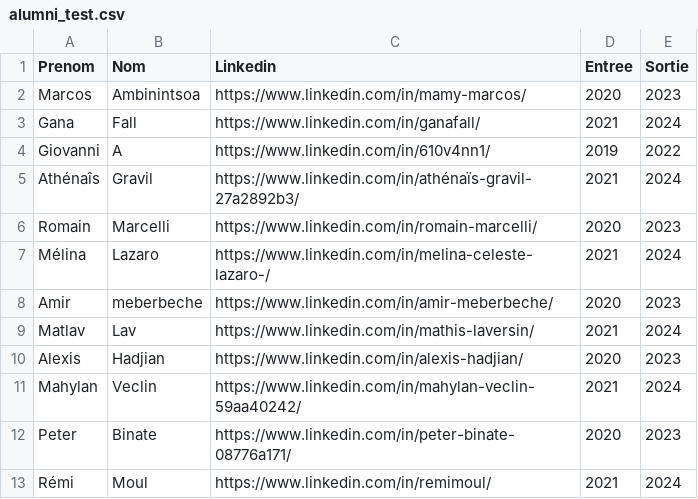
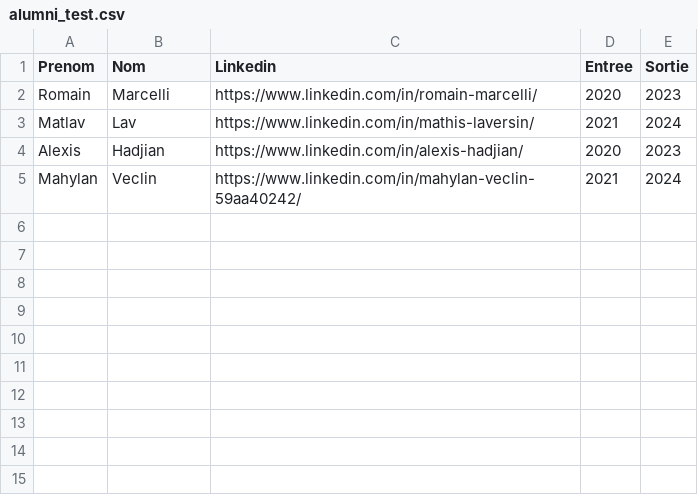
Before and after one commit to Mahylanv/hackaton-gemini, a CSV file: alumni_test.csv, drawn as a sheet.

```diff
--- a/alumni_test.csv
+++ b/alumni_test.csv
@@ -1,9 +1,3 @@
 Prenom,Nom,Linkedin,Entree,Sortie
-Marcos,Ambinintsoa,https://www.linkedin.com/in/mamy-marcos/,2020,2023
-Gana,Fall,https://www.linkedin.com/in/ganafall/,2021,2024
-Giovanni,A,https://www.linkedin.com/in/610v4nn1/,2019,2022
-Athénaîs,Gravil,https://www.linkedin.com/in/athénaïs-gravil-27a2892b3/,2021,2024
 Romain,Marcelli,https://www.linkedin.com/in/romain-marcelli/,2020,2023
-Mélina,Lazaro,https://www.linkedin.com/in/melina-celeste-lazaro-/,2021,2024
-Amir,meberbeche,https://www.linkedin.com/in/amir-meberbeche/,2020,2023
 Matlav,Lav,https://www.linkedin.com/in/mathis-laversin/,2021,2024
@@ -11,3 +5 @@ Alexis,Hadjian,https://www.linkedin.com/in/alexis-hadjian/,2020,2023
 Mahylan,Veclin,https://www.linkedin.com/in/mahylan-veclin-59aa40242/,2021,2024
-Peter,Binate,https://www.linkedin.com/in/peter-binate-08776a171/,2020,2023
-Rémi,Moul,https://www.linkedin.com/in/remimoul/,2021,2024
```
Also changed, not shown: 11 other files.
